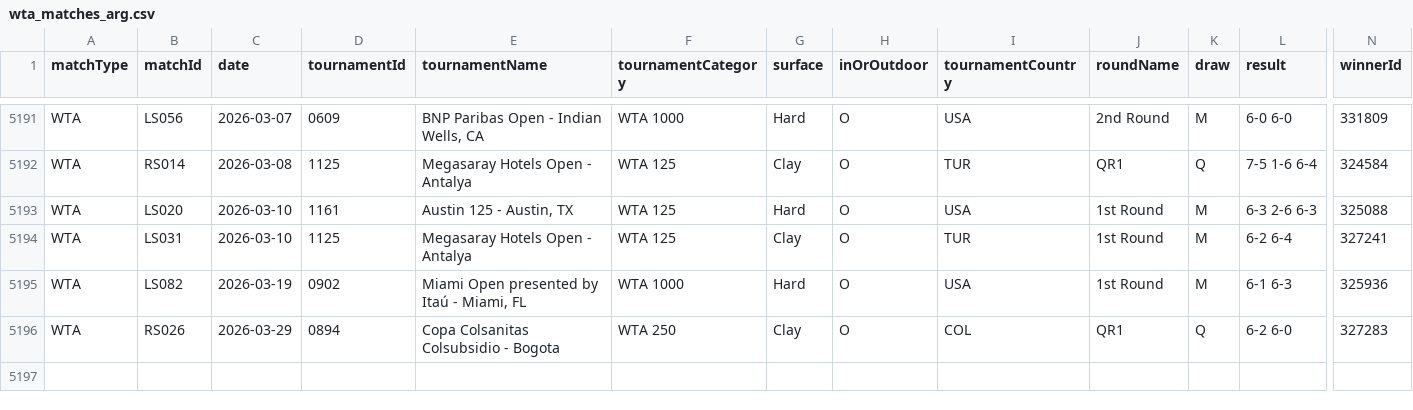
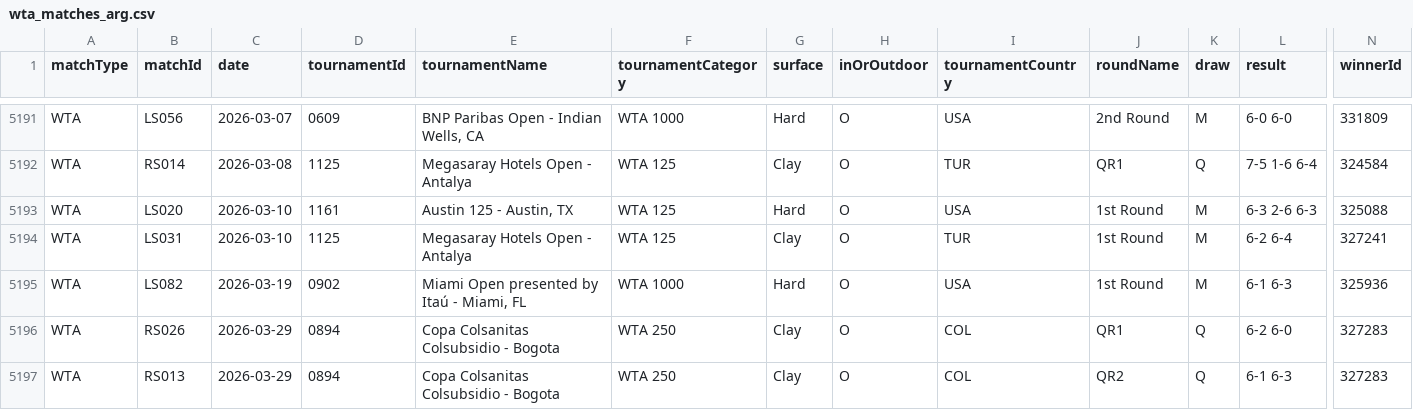
Before and after one commit to tomistgg/tenis-fem-arg, a CSV file: data/wta_matches_arg.csv, drawn as a sheet; only a part is shown, gaps mark what is left out; rows hold the shown columns only; the diff names each change by its address in the sheet, - before the commit and + after, or states it on an @@ line.

```diff
--- a/data/wta_matches_arg.csv
+++ b/data/wta_matches_arg.csv
+row 5197: WTA | RS013 | 2026-03-29 | 0894 | Copa Colsanitas Colsubsidio - Bogota | WTA 250 | Clay | O | COL | QR2 | Q | 6-1 6-3 | 327283
```
Also changed, not shown: 3 other files.
